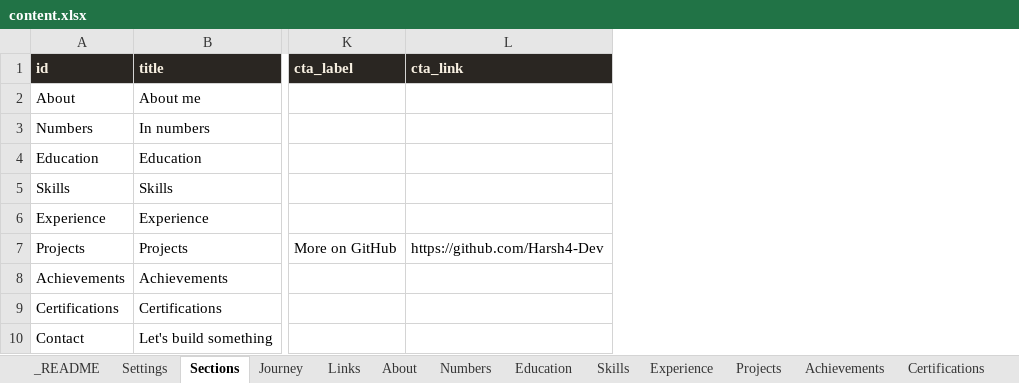
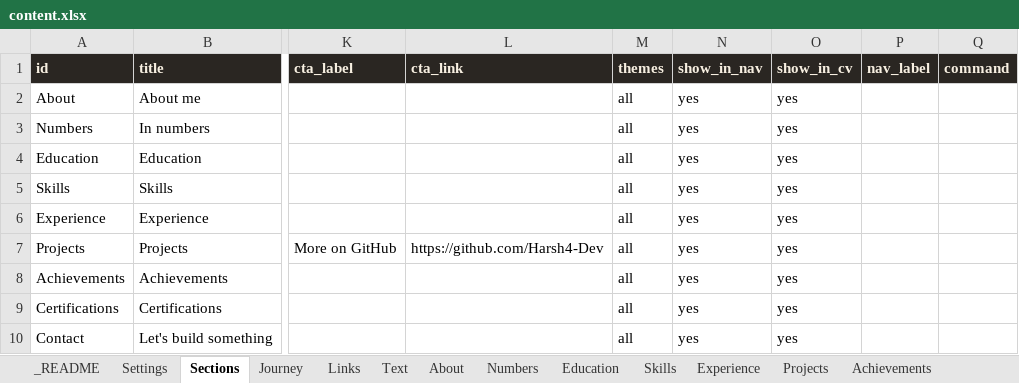
Before and after one commit to Harsh4-Dev/portfolio, an Excel workbook: content.xlsx, sheet Sections, drawn as a sheet; only a part is shown, gaps mark what is left out; values as stored, in another font and other column widths than the file's, no borders; the diff names each change by its address in the sheet, - before the commit and + after, or states it on an @@ line.

```diff
--- a/content.xlsx (sheet Sections)
+++ b/content.xlsx (sheet Sections)
+sheet tab: Text
+column M (themes), rows 2-10: all all
+column N (show_in_nav), rows 2-10: all yes
+column O (show_in_cv), rows 2-10: all yes
+column P (nav_label), empty
+column Q (command), empty
```
Also changed, not shown: sheet Settings, sheet _README, sheet Journey, 16 other files.
